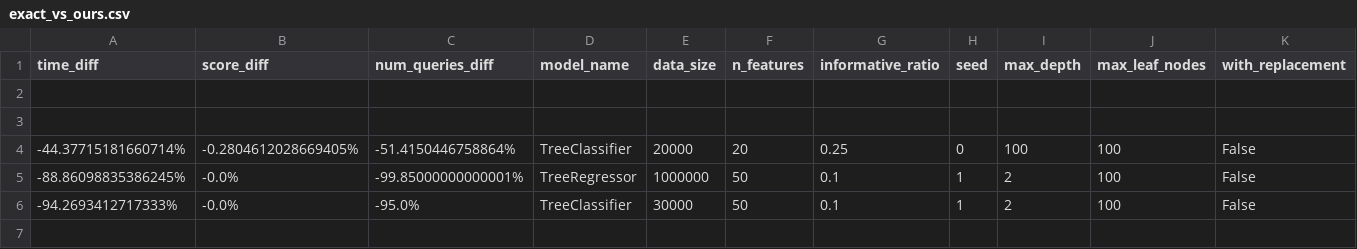
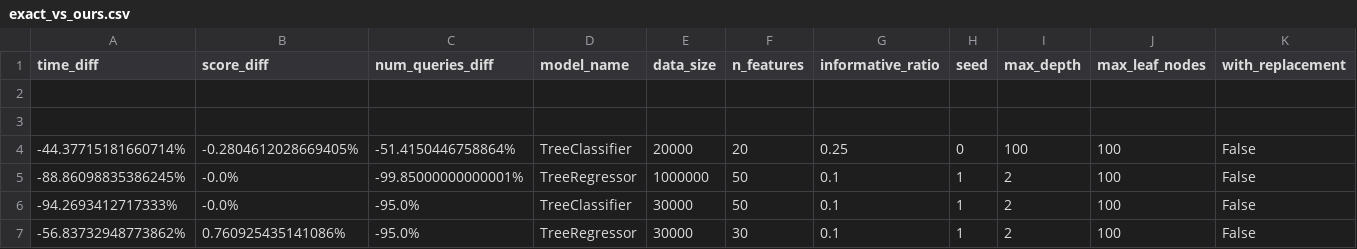
Before and after one commit to ThrunGroup/FastForest, a CSV file: Compare_exact_vs_ours/exact_vs_ours/exact_vs_ours.csv, drawn as a sheet; only a part is shown; rows hold the shown columns only; the diff names each change by its address in the sheet, - before the commit and + after, or states it on an @@ line.

```diff
--- a/Compare_exact_vs_ours/exact_vs_ours/exact_vs_ours.csv
+++ b/Compare_exact_vs_ours/exact_vs_ours/exact_vs_ours.csv
+row 7: -56.83732948773862% | 0.760925435141086% | -95.0% | TreeRegressor | 30000 | 30 | 0.1 | 1 | 2 | 100 | False
```
Also changed, not shown: 1 other file.
